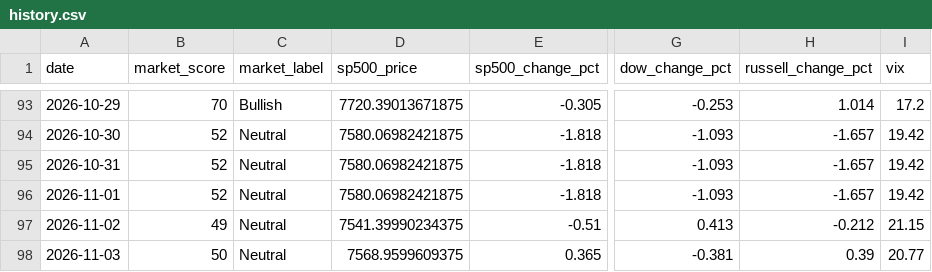
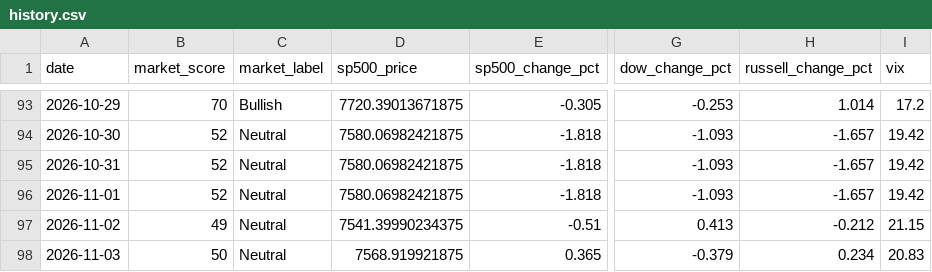
Before and after one commit to agent22793/market-dashboard, a CSV file: data/history.csv, drawn as a sheet; only a part is shown, gaps mark what is left out; the diff names each change by its address in the sheet, - before the commit and + after, or states it on an @@ line.

```diff
--- a/data/history.csv
+++ b/data/history.csv
-D98 (sp500_price): 7568.9599609375
+D98 (sp500_price): 7568.919921875
-G98 (dow_change_pct): -0.381
+G98 (dow_change_pct): -0.379
-H98 (russell_change_pct): 0.39
+H98 (russell_change_pct): 0.234
-I98 (vix): 20.77
+I98 (vix): 20.83
```
Also changed, not shown: 1 other file.
